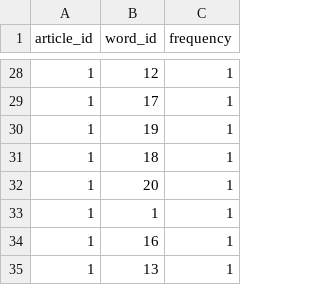
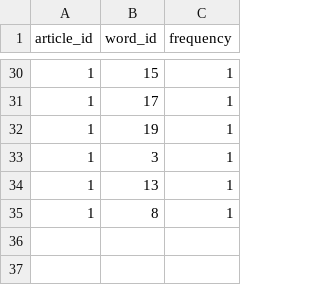
Before and after one commit to aaqib-ahmed-nazir/BDA_Assignment02, a CSV file: Dataset/term_frequencies.csv, drawn as a sheet; only a part is shown, gaps mark what is left out; the diff covers the shown part only.

```diff
--- a/Dataset/term_frequencies.csv
+++ b/Dataset/term_frequencies.csv
@@ -28,8 +30,6 @@ article_id,word_id,frequency
-1,12,1
+1,15,1
 1,17,1
 1,19,1
-1,18,1
-1,20,1
-1,1,1
-1,16,1
+1,3,1
 1,13,1
+1,8,1
```
Also changed, not shown: 5 added rows, 4 removed rows and 17 edited cells elsewhere in this file, Dataset/weights.csv, 5 other files.
